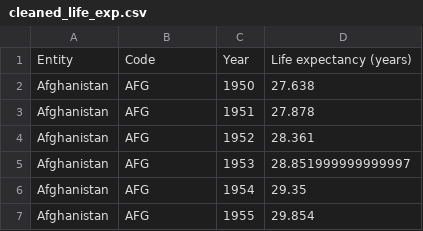
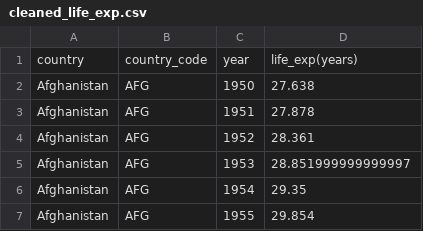
Before and after one commit to seanhoffman76/Economic-Growth-Project, a CSV file: DataCleanup/cleaned_life_exp.csv, drawn as a sheet; only a part is shown.

Commit message:
cleaned csvs for postgres

```diff
--- a/DataCleanup/cleaned_life_exp.csv
+++ b/DataCleanup/cleaned_life_exp.csv
@@ -1,2 +1,2 @@
-Entity,Code,Year,Life expectancy (years)
+country,country_code,year,life_exp(years)
 Afghanistan,AFG,1950,27.638
```
Also changed, not shown: 2 other files.
